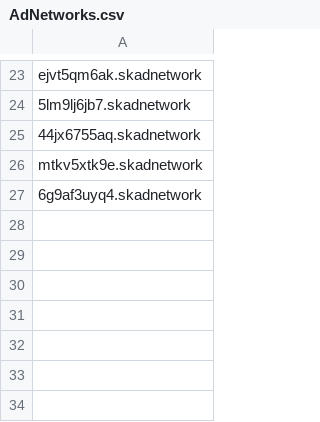
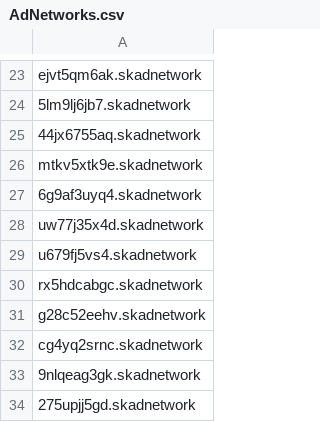
Before and after one commit to AdColony/AdColony-iOS-SDK, a CSV file: AdNetworks.csv, drawn as a sheet; only a part is shown, gaps mark what is left out; the diff names each change by its address in the sheet, - before the commit and + after, or states it on an @@ line.

Commit message:
Update AdNetworks.csv

```diff
--- a/AdNetworks.csv
+++ b/AdNetworks.csv
+row 28: uw77j35x4d.skadnetwork
+row 29: u679fj5vs4.skadnetwork
+row 30: rx5hdcabgc.skadnetwork
+row 31: g28c52eehv.skadnetwork
+row 32: cg4yq2srnc.skadnetwork
+row 33: 9nlqeag3gk.skadnetwork
+row 34: 275upjj5gd.skadnetwork
```
